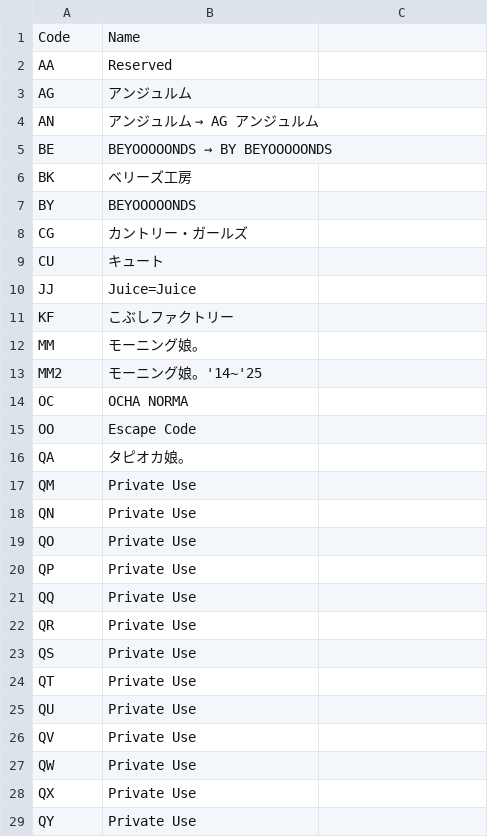
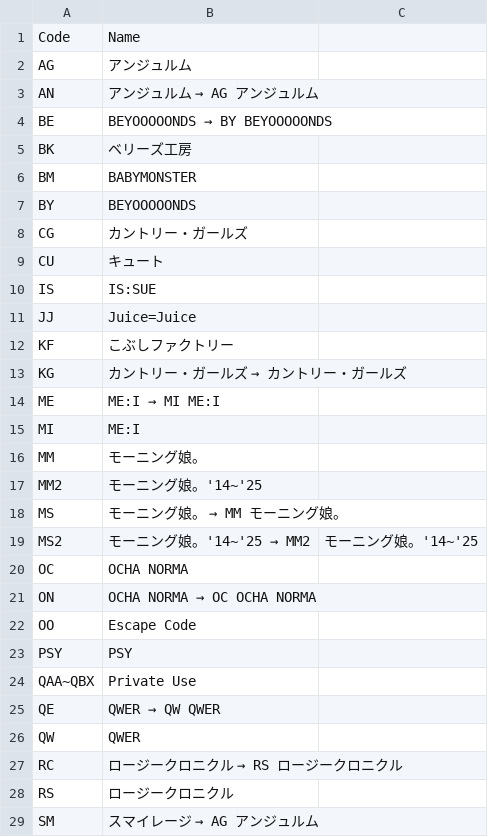
Before and after one commit to TG635-alt126xA/ExtendedMaster113, a CSV file: 217.csv, drawn as a sheet; only a part is shown; the shorter side is filled out with more unchanged rows; the diff covers the shown part only.

Commit message:
Update 217.csv

```diff
--- a/217.csv
+++ b/217.csv
@@ -1,3 +1,2 @@
 Code,Name,
-AA,Reserved,
 AG,アンジュルム,
@@ -6,2 +5,3 @@ BE,BEYOOOOONDS → BY BEYOOOOONDS,
 BK,ベリーズ工房,
+BM,BABYMONSTER,
 BY,BEYOOOOONDS,
@@ -9,21 +9,18 @@ CG,カントリー・ガールズ,
 CU,キュート,
+IS,IS:SUE,
 JJ,Juice=Juice,
 KF,こぶしファクトリー,
+KG,カントリー・ガールズ → カントリー・ガールズ
+ME,ME:I → MI ME:I,
+MI,ME:I,
 MM,モーニング娘。,
 MM2,モーニング娘。'14~'25,
+MS,モーニング娘。 → MM モーニング娘。,
+MS2,モーニング娘。'14~'25 → MM2,モーニング娘。'14~'25,
 OC,OCHA NORMA,
+ON,OCHA NORMA → OC OCHA NORMA,
 OO,Escape Code,
-QA,タピオカ娘。,
-QM,Private Use,
-QN,Private Use,
-QO,Private Use,
-QP,Private Use,
-QQ,Private Use,
-QR,Private Use,
-QS,Private Use,
-QT,Private Use,
-QU,Private Use,
-QV,Private Use,
-QW,Private Use,
-QX,Private Use,
-QY,Private Use,
+PSY,PSY,
+QAA~QBX,Private Use,
+QE,QWER → QW QWER,
+QW,QWER,
```
Also changed, not shown: 4 added rows and 27 removed rows elsewhere in this file.
